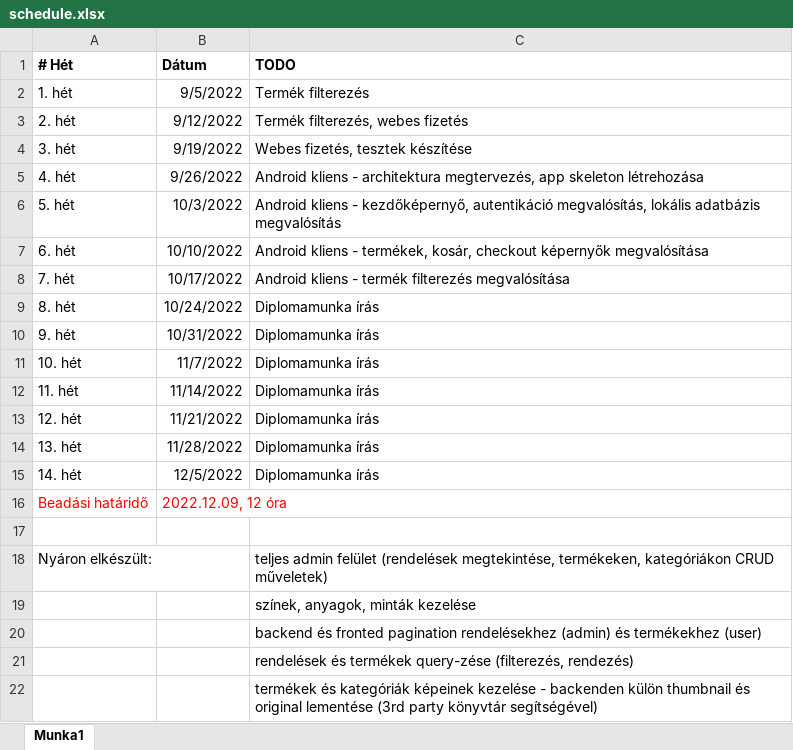
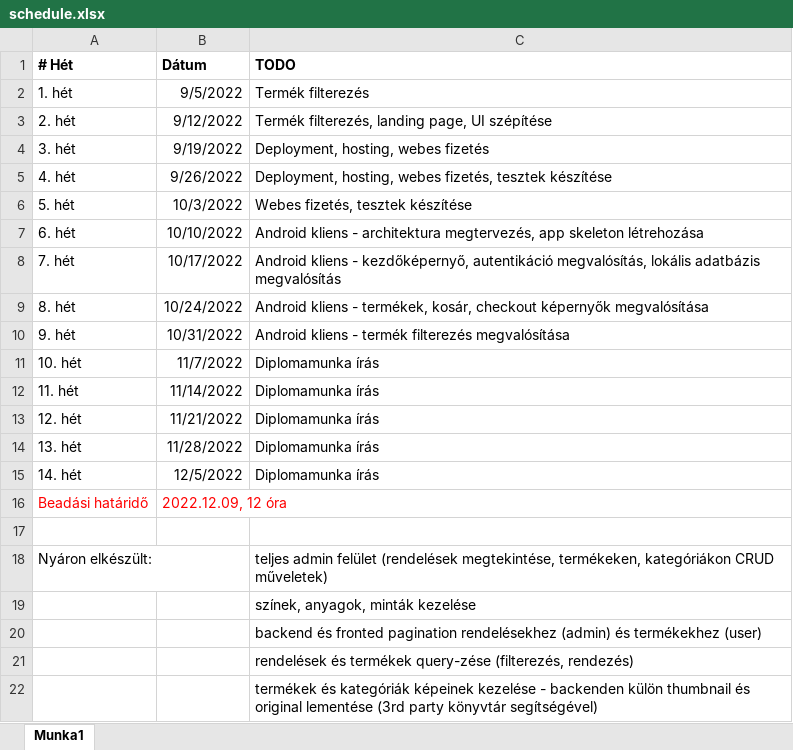
Before and after one commit to Maxtr0n/CurlycircleWebshop, an Excel workbook: schedule.xlsx, sheet Munka1, drawn as a sheet; values as stored, in another font and other column widths than the file's, no borders; the diff names each change by its address in the sheet, - before the commit and + after, or states it on an @@ line.

Commit message:
feat(webapp): UI improvements, schedule modified

```diff
--- a/schedule.xlsx (sheet Munka1)
+++ b/schedule.xlsx (sheet Munka1)
-C3 (TODO): Termék filterezés, webes fizetés
+C3 (TODO): Termék filterezés, landing page, UI szépítése
-C4 (TODO): Webes fizetés, tesztek készítése
+C4 (TODO): Deployment, hosting, webes fizetés
-C5 (TODO): Android kliens - architektura megtervezés, app skeleton létrehozása
+C5 (TODO): Deployment, hosting, webes fizetés, tesztek készítése
-C6 (TODO): Android kliens - kezdőképernyő, autentikáció megvalósítás, lokális adatbázis megvalósítás
+C6 (TODO): Webes fizetés, tesztek készítése
-C7 (TODO): …kliens - termékek, kosár, checkout képernyők megvalósítása
+C7 (TODO): …kliens - architektura megtervezés, app skeleton létrehozása
-C8 (TODO): …kliens - termék filterezés megvalósítása
+C8 (TODO): …kliens - kezdőképernyő, autentikáció megvalósítás, lokális adatbázis megvalósítás
-C9 (TODO): Diplomamunka írás
+C9 (TODO): Android kliens - termékek, kosár, checkout képernyők megvalósítása
-C10 (TODO): Diplomamunka írás
+C10 (TODO): Android kliens - termék filterezés megvalósítása
```
Also changed, not shown: 2 other files.
